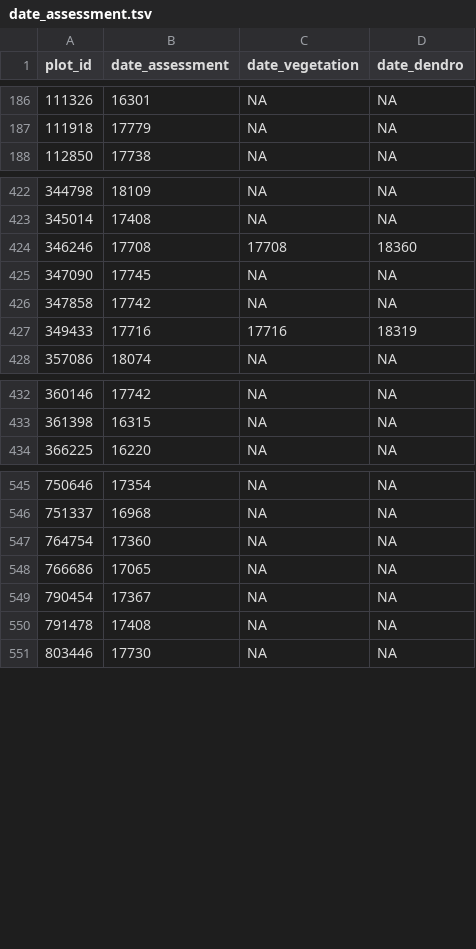
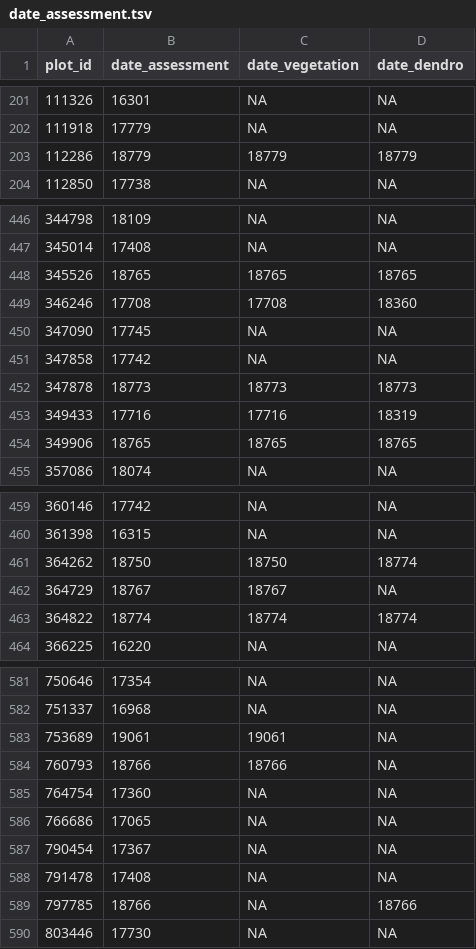
Before and after one commit to inbo/n2khab-mhq-data, a TSV file: processed/fieldmap_mhq/date_assessment.tsv, drawn as a sheet; only a part is shown, gaps mark what is left out; the diff covers the shown part only.

```diff
--- a/processed/fieldmap_mhq/date_assessment.tsv
+++ b/processed/fieldmap_mhq/date_assessment.tsv
@@ -187,2 +202,3 @@ plot_id	date_assessment	date_vegetation	date_dendro
 111918	17779	NA	NA
+112286	18779	18779	18779
 112850	17738	NA	NA
@@ -423,2 +447,3 @@ plot_id	date_assessment	date_vegetation	date_dendro
 345014	17408	NA	NA
+345526	18765	18765	18765
 346246	17708	17708	18360
@@ -426,3 +451,5 @@ plot_id	date_assessment	date_vegetation	date_dendro
 347858	17742	NA	NA
+347878	18773	18773	18773
 349433	17716	17716	18319
+349906	18765	18765	18765
 357086	18074	NA	NA
@@ -433,2 +460,5 @@ plot_id	date_assessment	date_vegetation	date_dendro
 361398	16315	NA	NA
+364262	18750	18750	18774
+364729	18767	18767	NA
+364822	18774	18774	18774
 366225	16220	NA	NA
@@ -546,2 +582,4 @@ plot_id	date_assessment	date_vegetation	date_dendro
 751337	16968	NA	NA
+753689	19061	19061	NA
+760793	18766	18766	NA
 764754	17360	NA	NA
@@ -550,2 +588,3 @@ plot_id	date_assessment	date_vegetation	date_dendro
 791478	17408	NA	NA
+797785	18766	NA	18766
 803446	17730	NA	NA
```
Also changed, not shown: 29 added rows and 5 edited cells elsewhere in this file, processed/fieldmap_mhq/assessments.tsv, processed/fieldmap_mhq/cover_veglayers.tsv, 19 other files.
